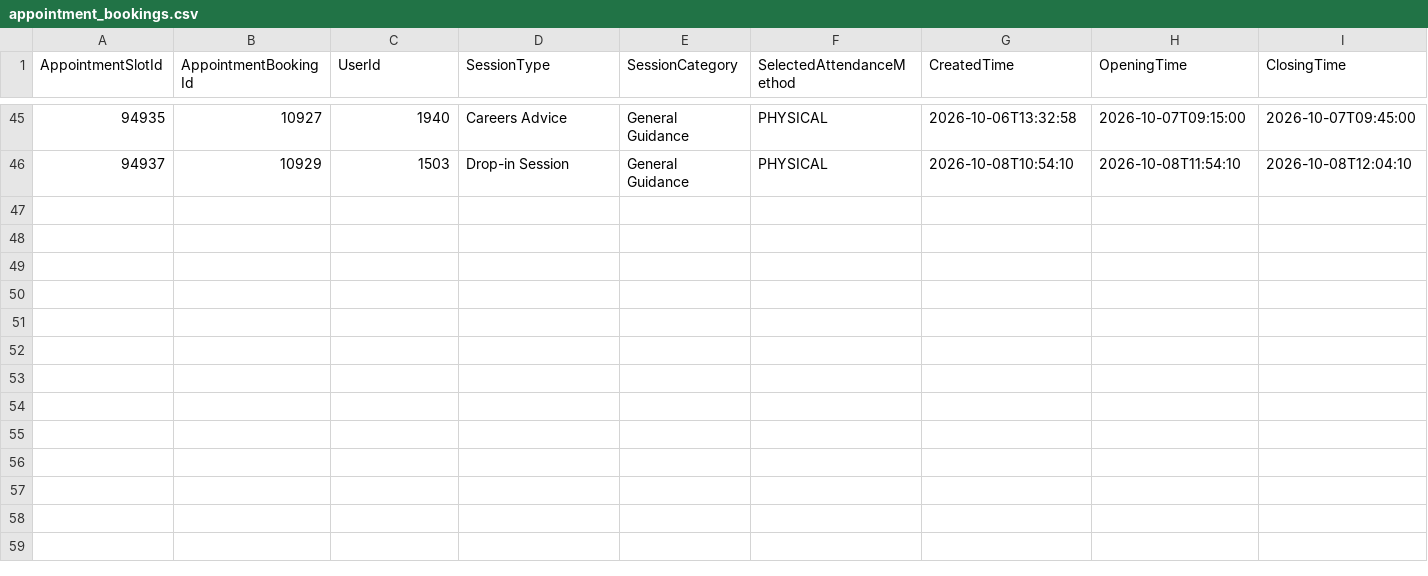
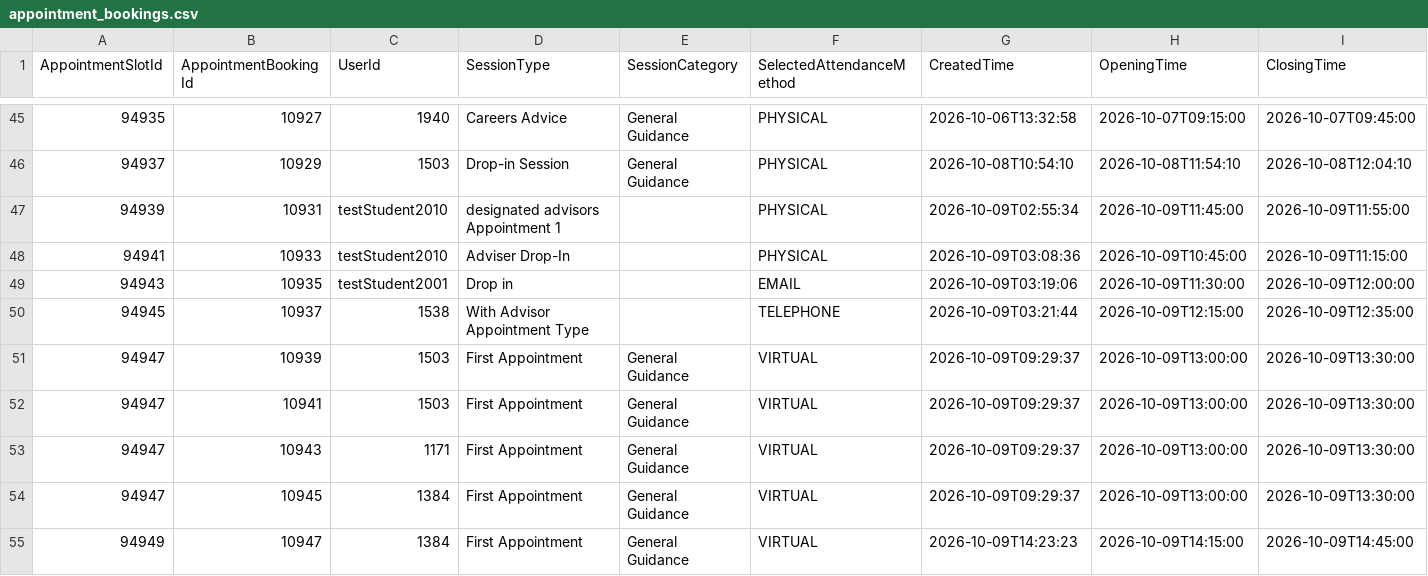
Before and after one commit to falaknaazkhan14/Trial, a CSV file: data/appointment_bookings.csv, drawn as a sheet; only a part is shown, gaps mark what is left out; rows hold the shown columns only; the diff names each change by its address in the sheet, - before the commit and + after, or states it on an @@ line.

Commit message:
Update data - 2026-10-09T21:37:37.361384

```diff
--- a/data/appointment_bookings.csv
+++ b/data/appointment_bookings.csv
+row 47: 94939 | 10931 | testStudent2010 | designated advisors Appointment 1 |  | PHYSICAL | 2026-10-09T02:55:34 | 2026-10-09T11:45:00 | 2026-10-09T11:55:00
+row 48: 94941 | 10933 | testStudent2010 | Adviser Drop-In |  | PHYSICAL | 2026-10-09T03:08:36 | 2026-10-09T10:45:00 | 2026-10-09T11:15:00
+row 49: 94943 | 10935 | testStudent2001 | Drop in |  | EMAIL | 2026-10-09T03:19:06 | 2026-10-09T11:30:00 | 2026-10-09T12:00:00
+row 50: 94945 | 10937 | 1538 | With Advisor Appointment Type |  | TELEPHONE | 2026-10-09T03:21:44 | 2026-10-09T12:15:00 | 2026-10-09T12:35:00
+row 51: 94947 | 10939 | 1503 | First Appointment | General Guidance | VIRTUAL | 2026-10-09T09:29:37 | 2026-10-09T13:00:00 | 2026-10-09T13:30:00
+row 52: 94947 | 10941 | 1503 | First Appointment | General Guidance | VIRTUAL | 2026-10-09T09:29:37 | 2026-10-09T13:00:00 | 2026-10-09T13:30:00
+row 53: 94947 | 10943 | 1171 | First Appointment | General Guidance | VIRTUAL | 2026-10-09T09:29:37 | 2026-10-09T13:00:00 | 2026-10-09T13:30:00
+row 54: 94947 | 10945 | 1384 | First Appointment | General Guidance | VIRTUAL | 2026-10-09T09:29:37 | 2026-10-09T13:00:00 | 2026-10-09T13:30:00
+row 55: 94949 | 10947 | 1384 | First Appointment | General Guidance | VIRTUAL | 2026-10-09T14:23:23 | 2026-10-09T14:15:00 | 2026-10-09T14:45:00
```
Also changed, not shown: data/appointment_slots.csv, data/students.csv, 3 other files.
